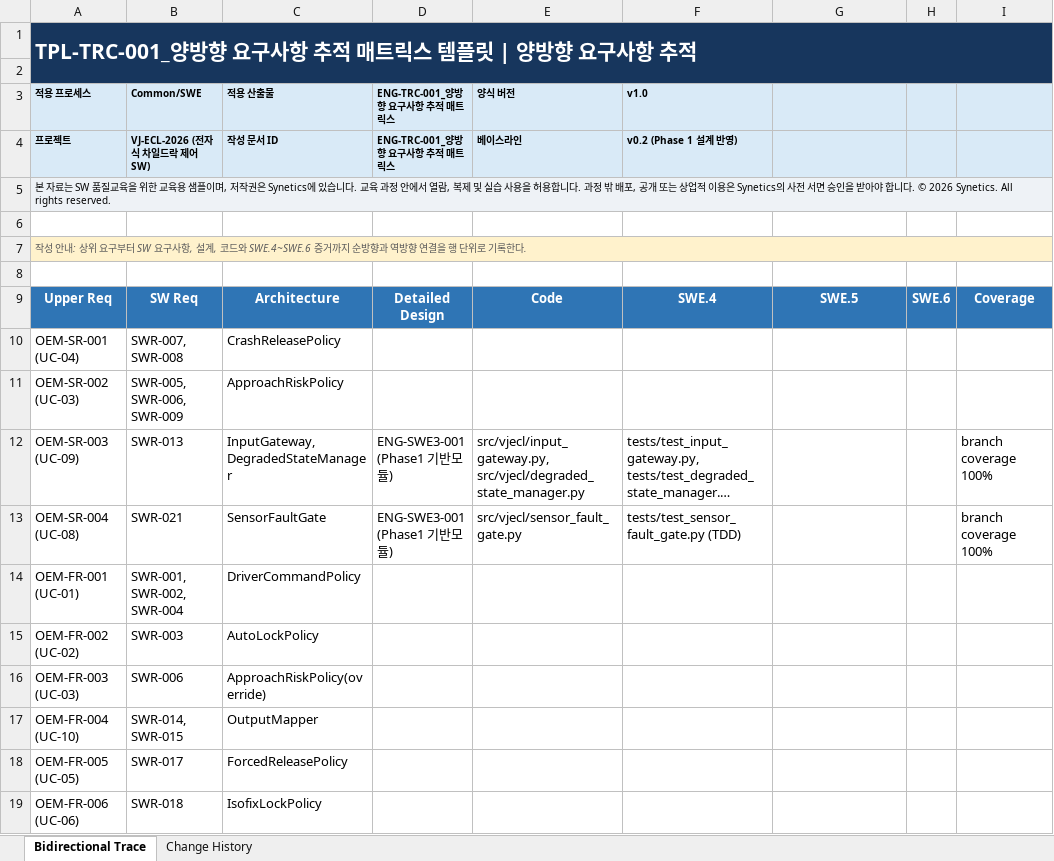
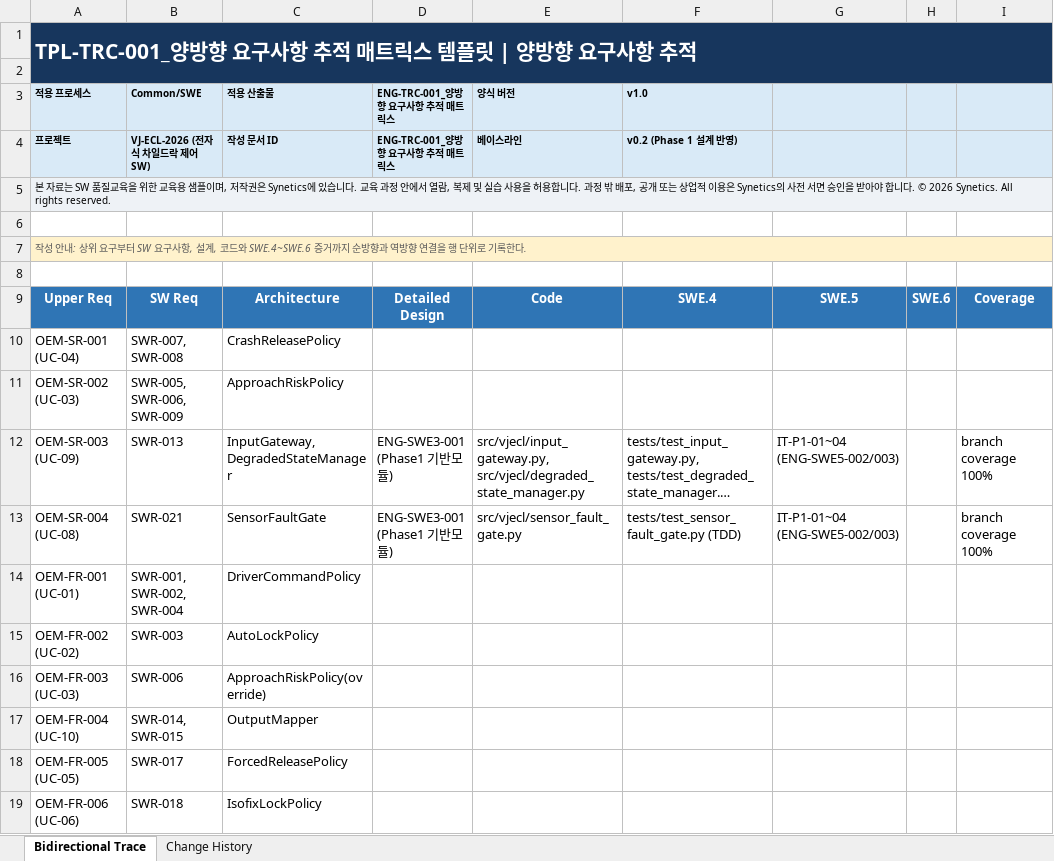
Before and after one commit to wansiks83/NGV, an Excel workbook: 02_Tier/02_WorkProduct/doc/engineering/Traceability/ENG-TRC-001_양방향 요구사항 추적 매트릭스.xlsx, sheet Bidirectional Trace, drawn as a sheet; only a part is shown; long unchanged cells end in …; values as stored, in another font and other column widths than the file's, no borders; table styles not drawn; the diff names each change by its address in the sheet, - before the commit and + after, or states it on an @@ line.

```diff
--- a/02_Tier/02_WorkProduct/doc/engineering/Traceability/ENG-TRC-001_양방향 요구사항 추적 매트릭스.xlsx (sheet Bidirectional Trace)
+++ b/02_Tier/02_WorkProduct/doc/engineering/Traceability/ENG-TRC-001_양방향 요구사항 추적 매트릭스.xlsx (sheet Bidirectional Trace)
-G12:G13: (empty)
+G12:G13: IT-P1-01~04 (ENG-SWE5-002/003)
```
Also changed, not shown: 8 other files.
